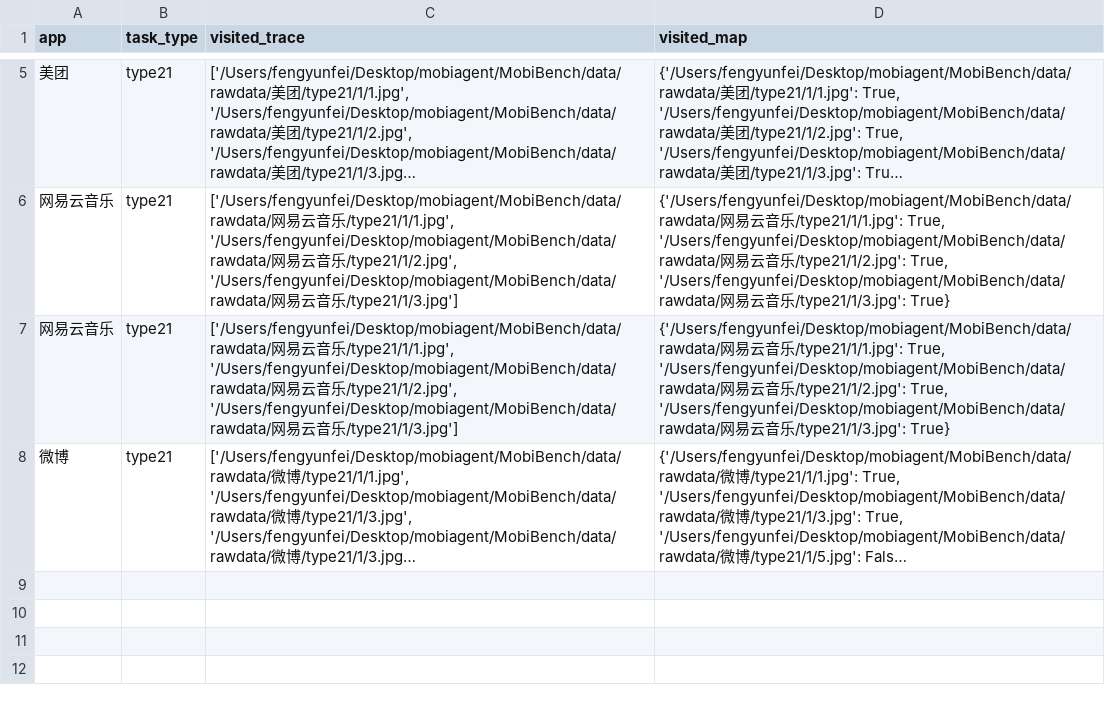
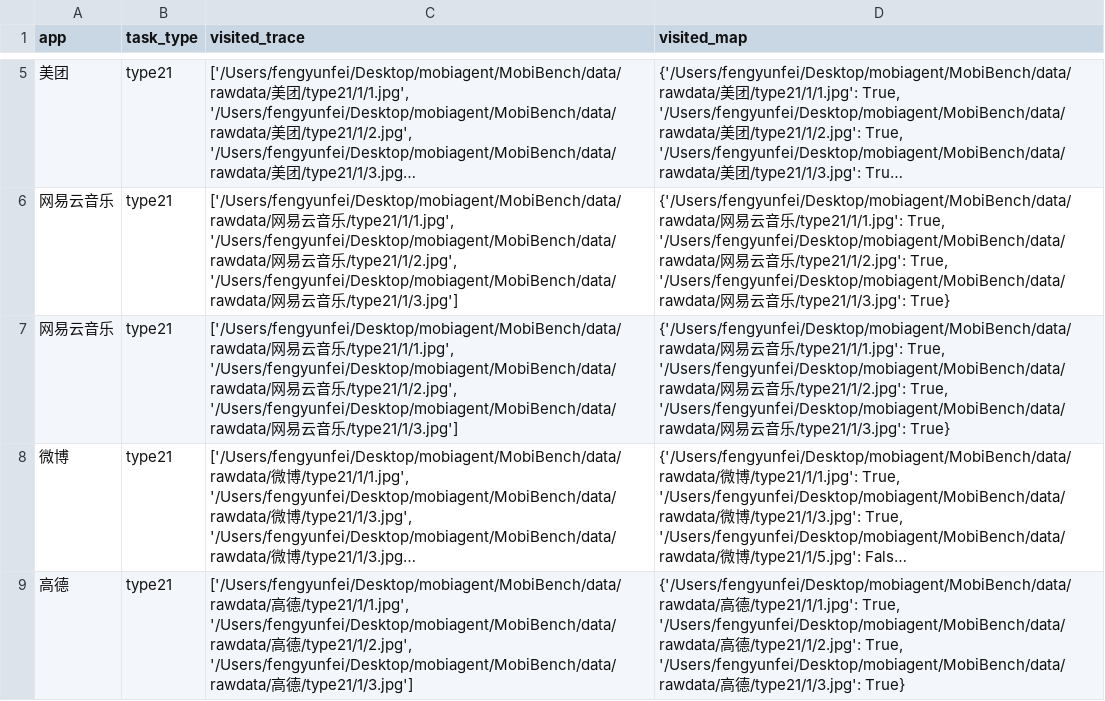
Before and after one commit to nanookfyf/MobiBench, a CSV file: results/dev/visited/anthropic/claude-sonnet-4.5/visited_result.csv, drawn as a sheet; only a part is shown, gaps mark what is left out; long unchanged cells end in …; the diff names each change by its address in the sheet, - before the commit and + after, or states it on an @@ line.

```diff
--- a/results/dev/visited/anthropic/claude-sonnet-4.5/visited_result.csv
+++ b/results/dev/visited/anthropic/claude-sonnet-4.5/visited_result.csv
+row 9: 高德 | type21 | ['/Users/fengyunfei/Desktop/mobiagent/MobiBench/data/rawdata/高德/type21/1/1.jpg', '/Users/fengyunfei/Desktop/mobiagent/MobiBench/data/rawdata/高德/type21/1/2.jpg', '/Users/fengyunfei/Desktop/mobiagent/MobiBench/data/rawdata/高德/type21/1/3.jpg'] | {'/Users/fengyunfei/Desktop/mobiagent/MobiBench/data/rawdata/高德/type21/1/1.jpg': True, '/Users/fengyunfei/Desktop/mobiagent/MobiBench/data/rawdata/高德/type21/1/2.jpg': True, '/Users/fengyunfei/Desktop/mobiagent/MobiBench/data/rawdata/高德/type21/1/3.jpg': True}
```
Also changed, not shown: results/dev/Gemini-2.5-pro.csv, results/dev/anthropic/claude-opus-4.1.csv, 40 other files.
